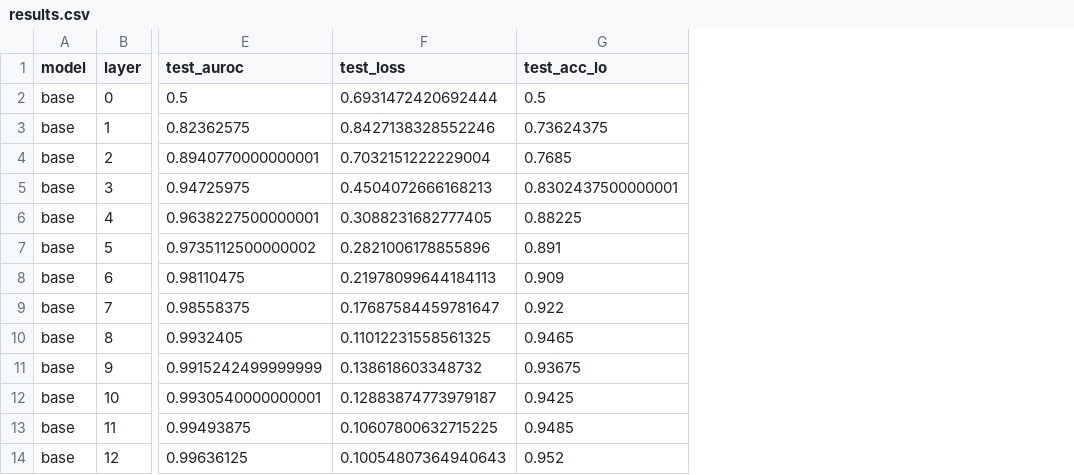
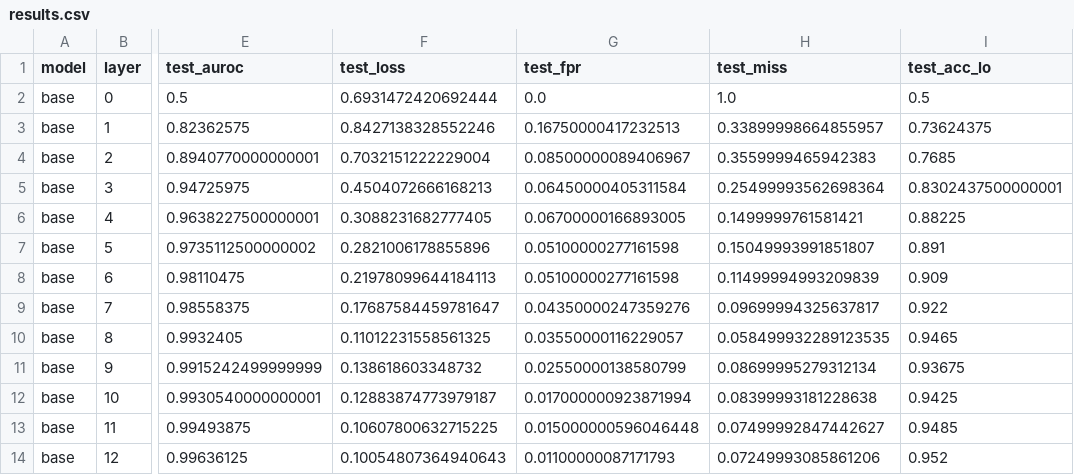
Before and after one commit to Ohm-Rajpal/secpo-activation-research, a CSV file: runs/real/probes/results.csv, drawn as a sheet; only a part is shown, gaps mark what is left out; the diff names each change by its address in the sheet, - before the commit and + after, or states it on an @@ line.

Commit message:
Add crossed-run results and regenerate earlier results with the new summaries

```diff
--- a/runs/real/probes/results.csv
+++ b/runs/real/probes/results.csv
+column G (test_fpr), rows 2-14: 0.0 | 0.16750000417232513 | 0.08500000089406967 | 0.06450000405311584 | 0.06700000166893005 | 0.05100000277161598 | 0.05100000277161598 | 0.04350000247359276 | 0.03550000116229057 | 0.02550000138580799 | 0.017000000923871994 | 0.015000000596046448 | 0.01100000087171793
+column H (test_miss), rows 2-14: 1.0 | 0.33899998664855957 | 0.3559999465942383 | 0.25499993562698364 | 0.1499999761581421 | 0.15049993991851807 | 0.11499994993209839 | 0.09699994325637817 | 0.058499932289123535 | 0.08699995279312134 | 0.08399993181228638 | 0.07499992847442627 | 0.07249993085861206
```
Also changed, not shown: runs/real_native/probes/results.csv, 16 other files.
